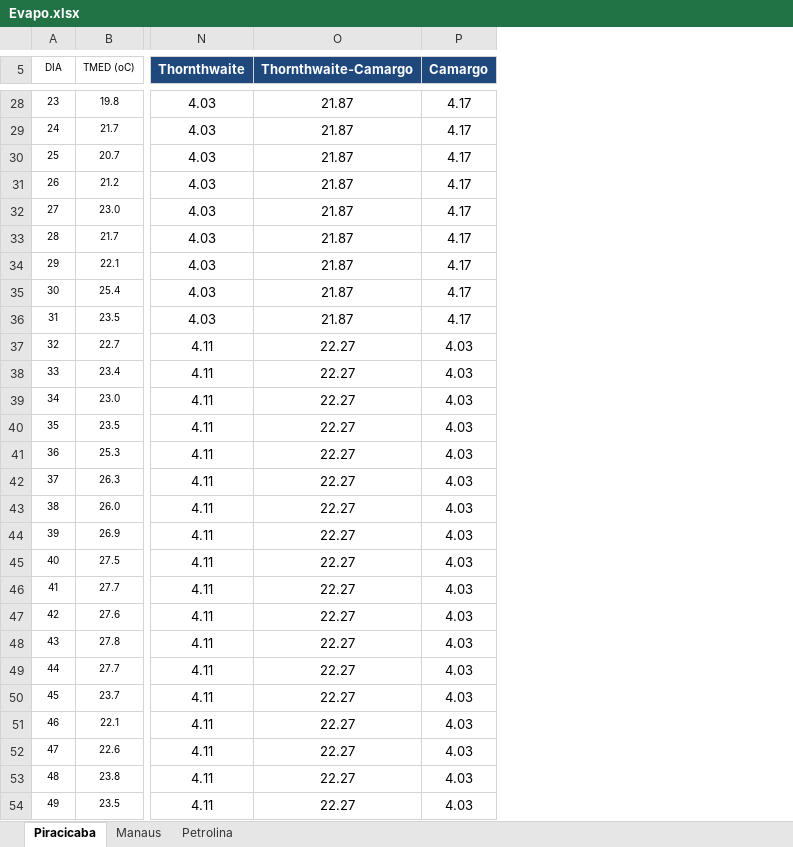
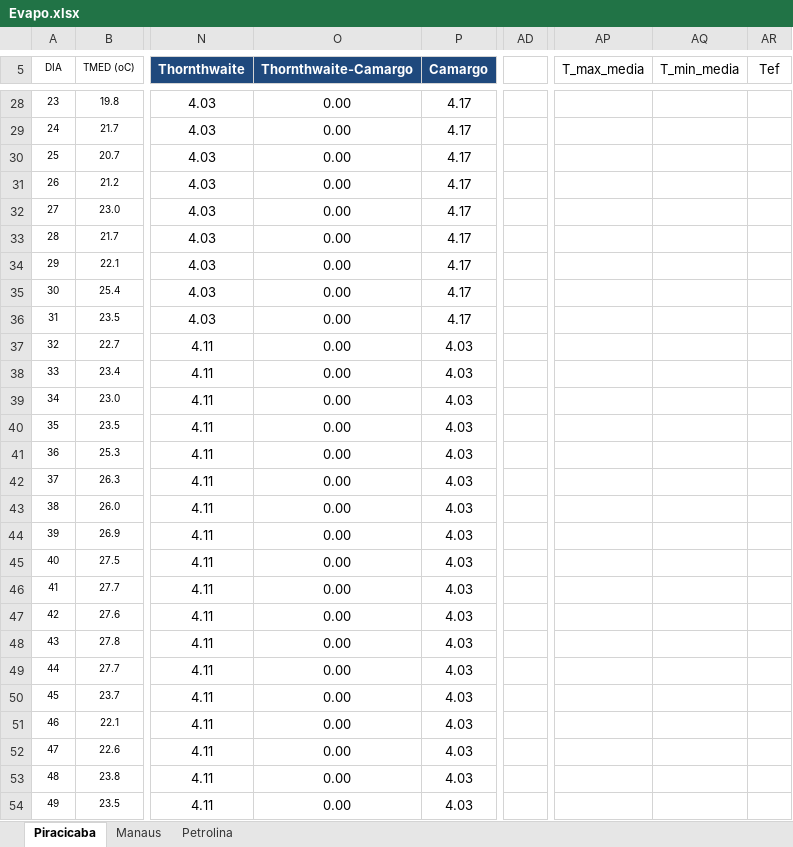
Before and after one commit to brunomartinsmv/eto-methods-comparison, an Excel workbook: Evapo.xlsx, sheet Piracicaba, drawn as a sheet; only a part is shown, gaps mark what is left out; values as stored, in another font and other column widths than the file's, no borders; charts and pictures not drawn; the diff covers the shown part only; the diff names each change by its address in the sheet, - before the commit and + after, or states it on an @@ line.

Commit message:
piracicaba done

```diff
--- a/Evapo.xlsx (sheet Piracicaba)
+++ b/Evapo.xlsx (sheet Piracicaba)
+column AD, empty
+column AP (T_max_media), empty
+column AQ (T_min_media), empty
+column AR (Tef), empty
-O28:O36 (Thornthwaite-Camargo): 21.87
+O28:O36 (Thornthwaite-Camargo): 0.00
-O37:O54 (Thornthwaite-Camargo): 22.27
+O37:O54 (Thornthwaite-Camargo): 0.00
```
Also changed, not shown: 341 edited cells and cell formats elsewhere in this sheet, formulas that keep their value, charts or pictures, 24 other files.
